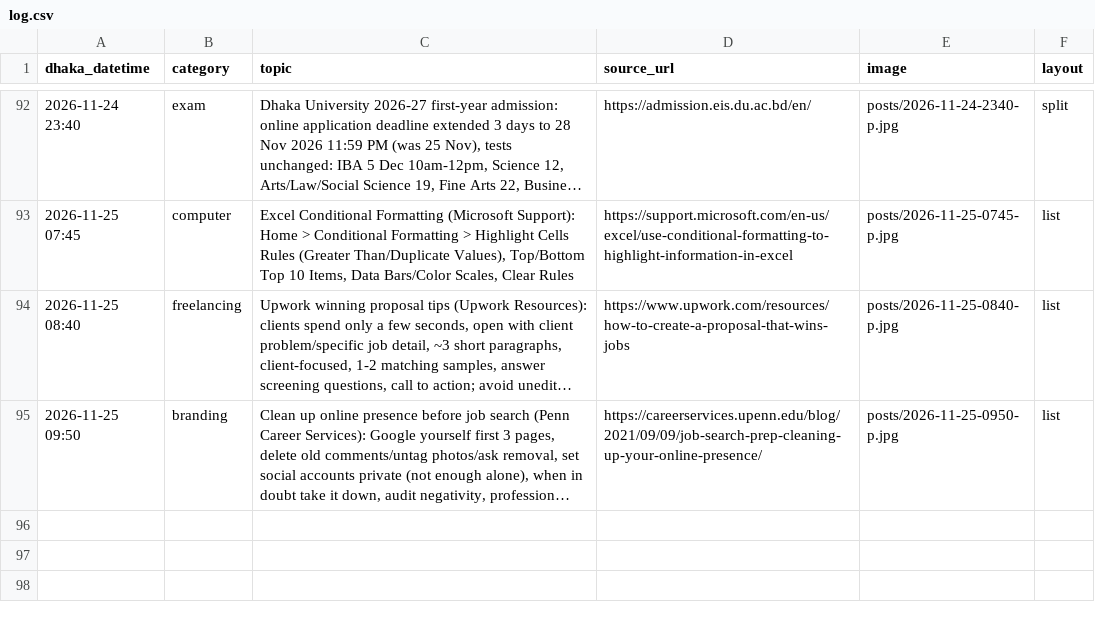
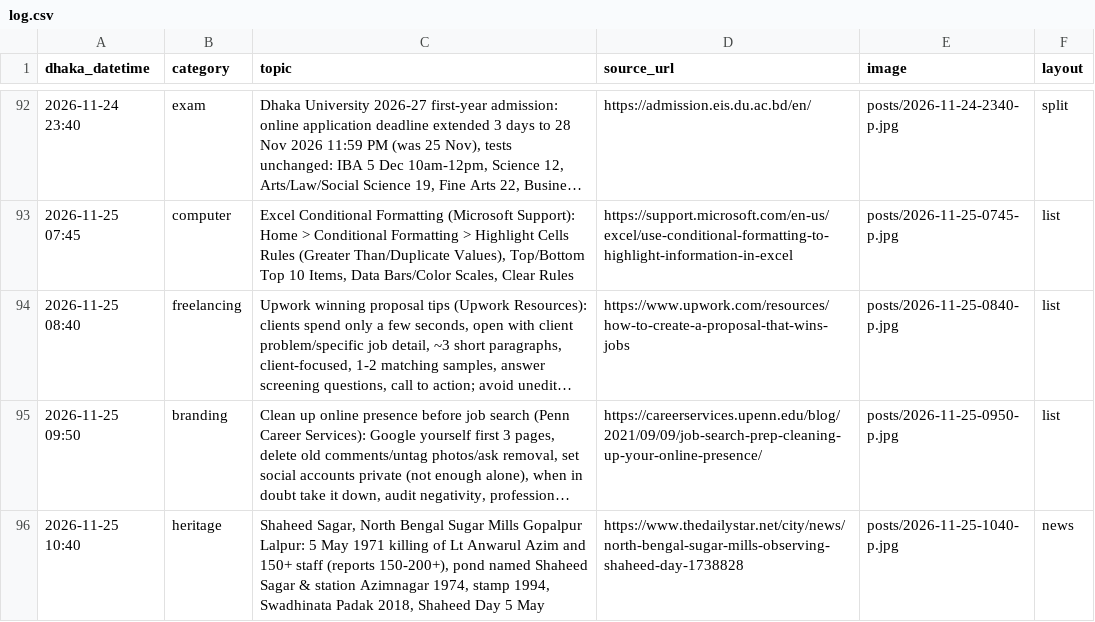
Before and after one commit to Rajibnt/codexnatore, a CSV file: ready/log.csv, drawn as a sheet; only a part is shown, gaps mark what is left out; long unchanged cells end in …; the diff names each change by its address in the sheet, - before the commit and + after, or states it on an @@ line.

```diff
--- a/ready/log.csv
+++ b/ready/log.csv
+row 96: 2026-11-25 10:40 | heritage | Shaheed Sagar, North Bengal Sugar Mills Gopalpur Lalpur: 5 May 1971 killing of Lt Anwarul Azim and 150+ staff (reports 150-200+), pond named Shaheed Sagar & station Azimnagar 1974, stamp 1994, Swadhinata Padak 2018, Shaheed Day 5 May | https://www.thedailystar.net/city/news/north-bengal-sugar-mills-observing-shaheed-day-1738828 | posts/2026-11-25-1040-p.jpg | news
```
Also changed, not shown: 4 other files.
